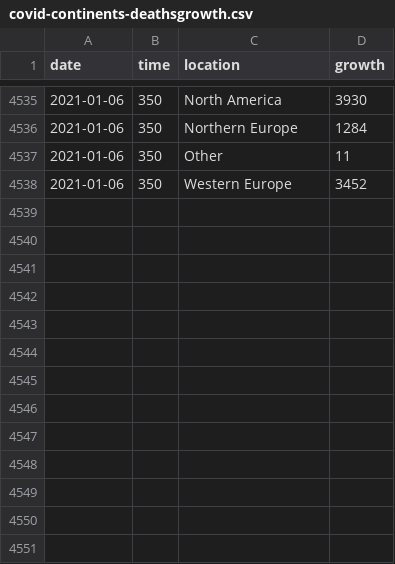
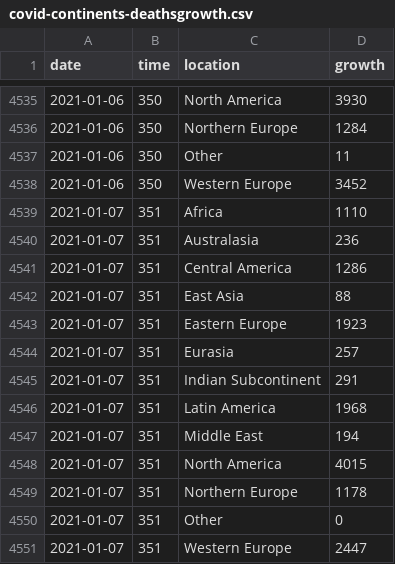
Before and after one commit to robhanssen/covid19-v2, a CSV file: data/covid-continents-deathsgrowth.csv, drawn as a sheet; only a part is shown, gaps mark what is left out; the diff names each change by its address in the sheet, - before the commit and + after, or states it on an @@ line.

```diff
--- a/data/covid-continents-deathsgrowth.csv
+++ b/data/covid-continents-deathsgrowth.csv
+row 4539: 2021-01-07 | 351 | Africa | 1110
+row 4540: 2021-01-07 | 351 | Australasia | 236
+row 4541: 2021-01-07 | 351 | Central America | 1286
+row 4542: 2021-01-07 | 351 | East Asia | 88
+row 4543: 2021-01-07 | 351 | Eastern Europe | 1923
+row 4544: 2021-01-07 | 351 | Eurasia | 257
+row 4545: 2021-01-07 | 351 | Indian Subcontinent | 291
+row 4546: 2021-01-07 | 351 | Latin America | 1968
+row 4547: 2021-01-07 | 351 | Middle East | 194
+row 4548: 2021-01-07 | 351 | North America | 4015
+row 4549: 2021-01-07 | 351 | Northern Europe | 1178
+row 4550: 2021-01-07 | 351 | Other | 0
+row 4551: 2021-01-07 | 351 | Western Europe | 2447
```
Also changed, not shown: data/covid-continents-deaths.csv, data/covid-continents-spread.csv, 23 other files.
